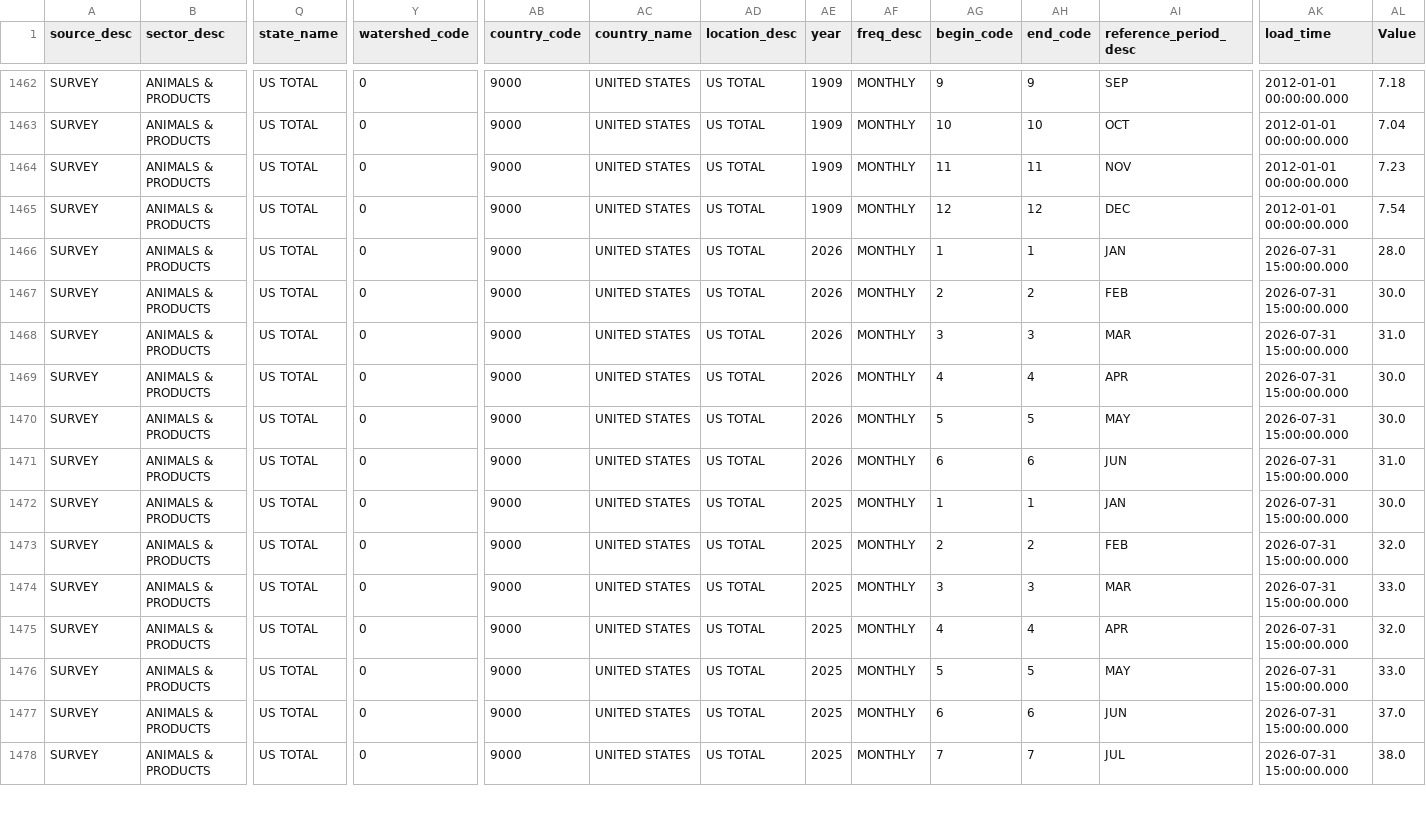
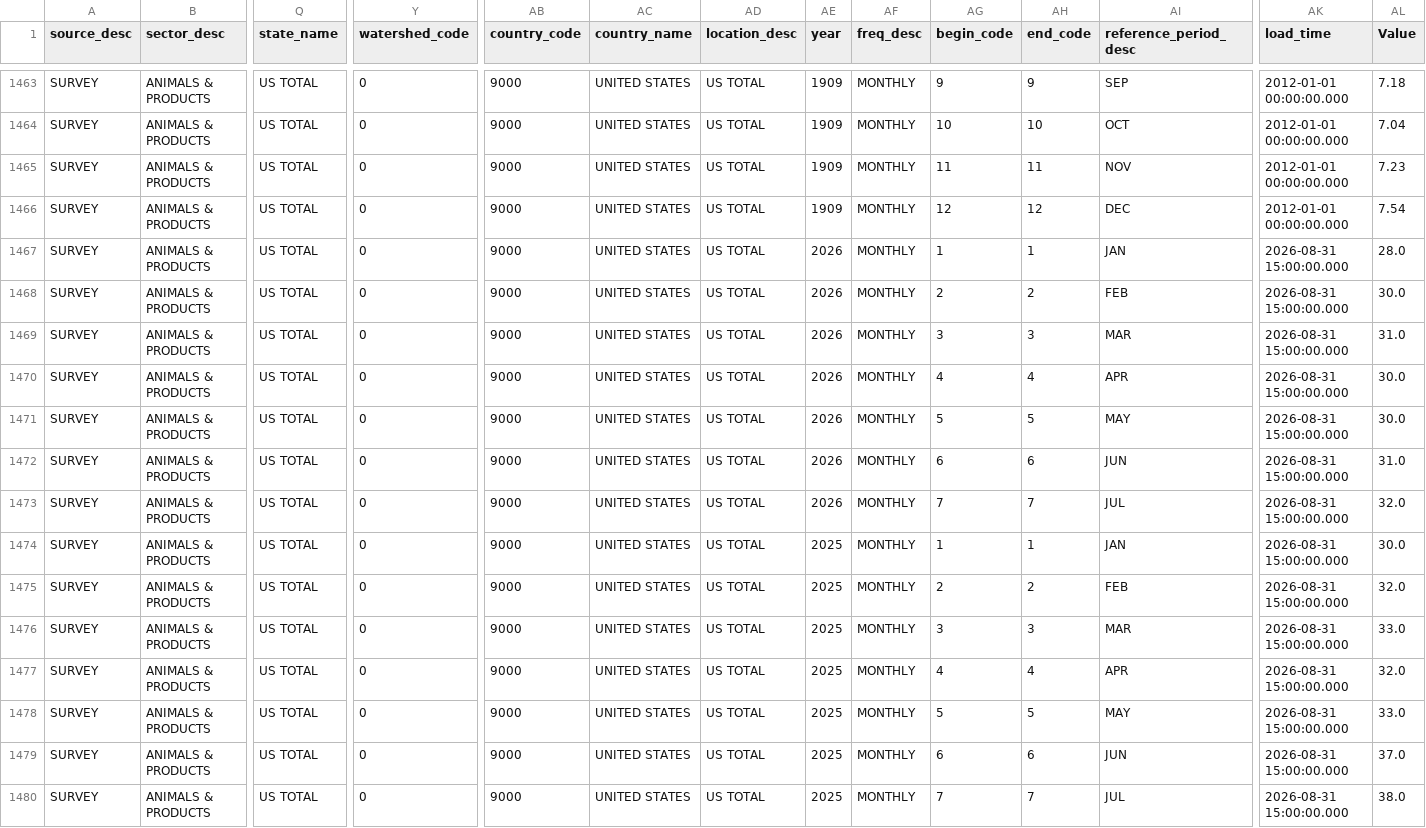
Before and after one commit to Chrisguo2000/global-agri-data-monitor, a CSV file: data/raw/hogs_price.csv, drawn as a sheet; only a part is shown, gaps mark what is left out; addresses are those after the commit; rows hold the shown columns only; the diff covers the shown part only; the diff names each change by its address in the sheet, - before the commit and + after, or states it on an @@ line.

```diff
--- a/data/raw/hogs_price.csv
+++ b/data/raw/hogs_price.csv
-AK1467:AK1472 (load_time): 2026-07-31 15:00:00.000
+AK1467:AK1472 (load_time): 2026-08-31 15:00:00.000
+row 1473: SURVEY | ANIMALS & PRODUCTS | US TOTAL | 0 | 9000 | UNITED STATES | US TOTAL | 2026 | MONTHLY | 7 | 7 | JUL | 2026-08-31 15:00:00.000 | 32.0
-AK1474:AK1480 (load_time): 2026-07-31 15:00:00.000
+AK1474:AK1480 (load_time): 2026-08-31 15:00:00.000
```
Also changed, not shown: 3 added rows and 35 edited cells elsewhere in this file, data/raw/chickens_price.csv, data/raw/corn_price.csv, 9 other files.
